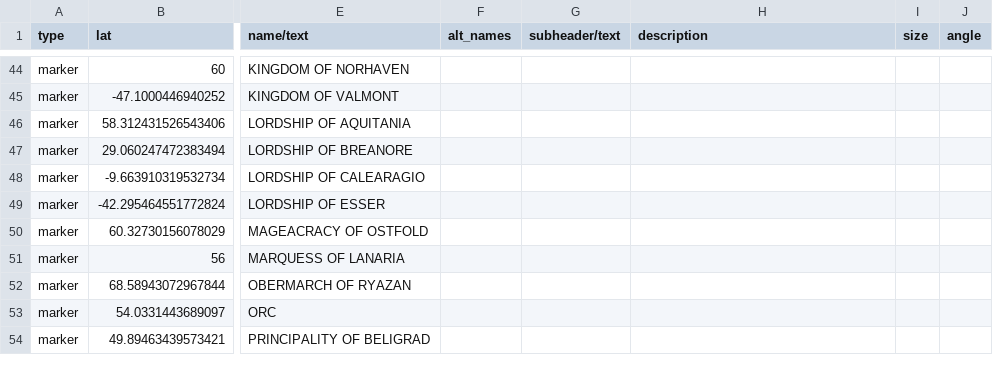
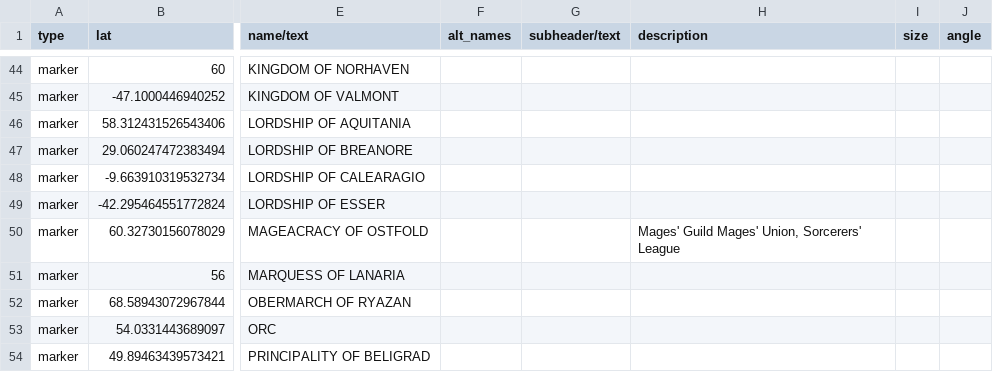
Before and after one commit to nativenewengland/solid-pancake, a CSV file: data/features.csv, drawn as a sheet; only a part is shown, gaps mark what is left out; the diff names each change by its address in the sheet, - before the commit and + after, or states it on an @@ line.

Commit message:
Update features.csv

```diff
--- a/data/features.csv
+++ b/data/features.csv
-H50 (description): (empty)
+H50 (description): Mages' Guild Mages' Union, Sorcerers' League
```
